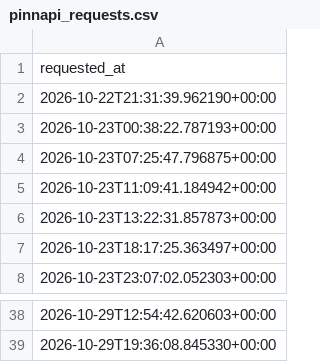
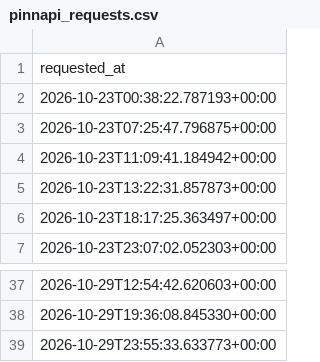
Before and after one commit to andrei0182/SuperBet, a CSV file: pinnapi_requests.csv, drawn as a sheet; only a part is shown, gaps mark what is left out.

```diff
--- a/pinnapi_requests.csv
+++ b/pinnapi_requests.csv
@@ -1,3 +1,2 @@
 requested_at
-2026-10-22T21:31:39.962190+00:00
 2026-10-23T00:38:22.787193+00:00
@@ -39 +38,2 @@ requested_at
 2026-10-29T19:36:08.845330+00:00
+2026-10-29T23:55:33.633773+00:00
```
